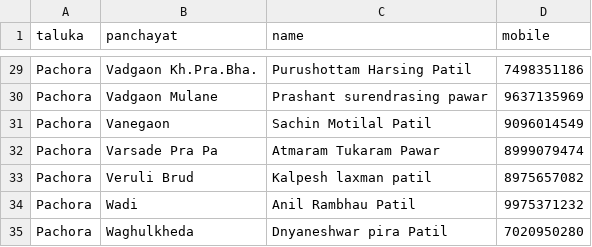
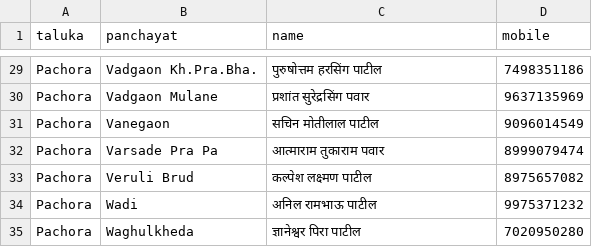
Before and after one commit to parshurampawar3381/Jobcard-Search, a CSV file: grs/district_jalgaon.csv, drawn as a sheet; only a part is shown, gaps mark what is left out; the diff covers the shown part only; the diff names each change by its address in the sheet, - before the commit and + after, or states it on an @@ line.

```diff
--- a/grs/district_jalgaon.csv
+++ b/grs/district_jalgaon.csv
-C29 (name): Purushottam Harsing Patil
+C29 (name): पुरुषोत्तम हरसिंग पाटील
-C30 (name): Prashant surendrasing pawar
+C30 (name): प्रशांत सुरेद्रसिंग पवार
-C31 (name): Sachin Motilal Patil
+C31 (name): सचिन मोतीलाल पाटील
-C32 (name): Atmaram Tukaram Pawar
+C32 (name): आत्माराम तुकाराम पवार
-C33 (name): Kalpesh laxman patil
+C33 (name): कल्पेश लक्ष्मण पाटील
-C34 (name): Anil Rambhau Patil
+C34 (name): अनिल रामभाऊ पाटील
-C35 (name): Dnyaneshwar pira Patil
+C35 (name): ज्ञानेश्वर पिरा पाटील
```
Also changed, not shown: 26 edited cells elsewhere in this file.
